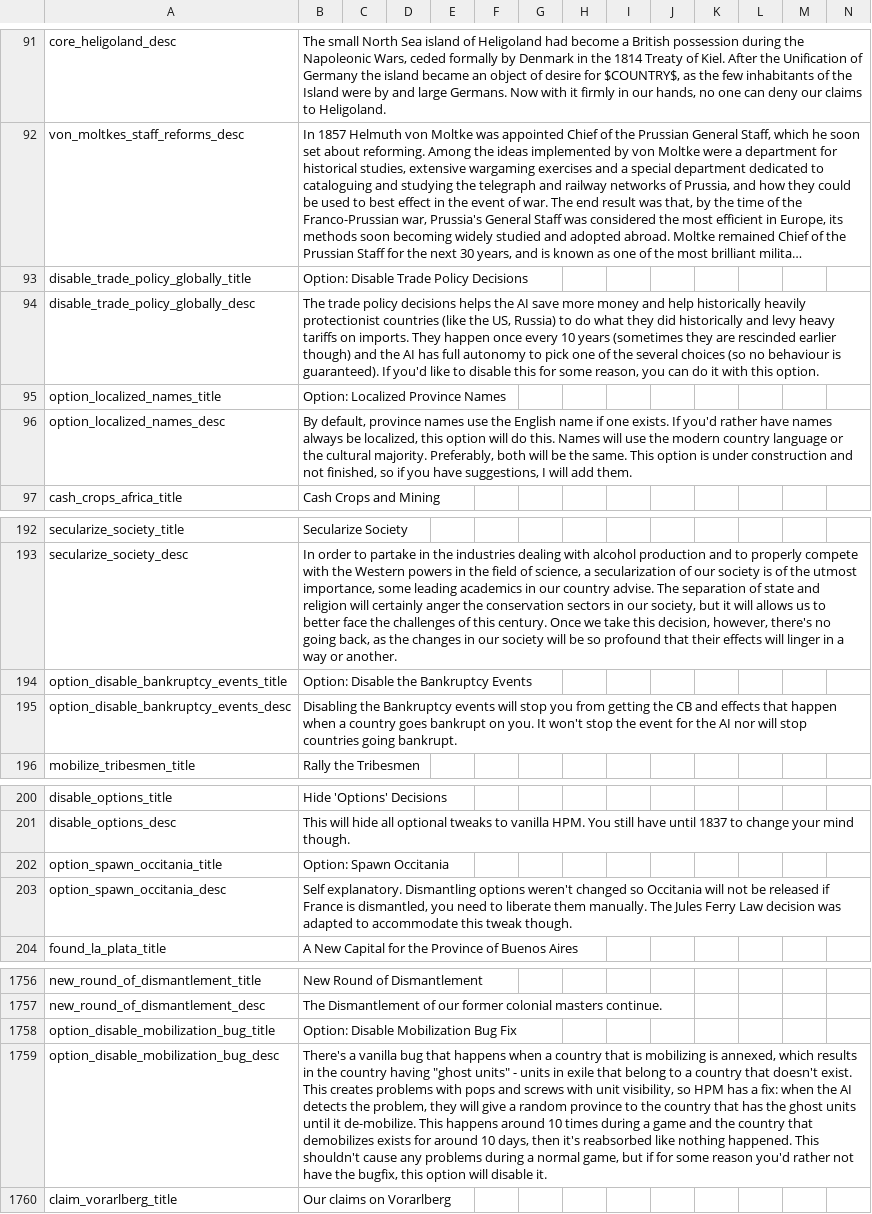
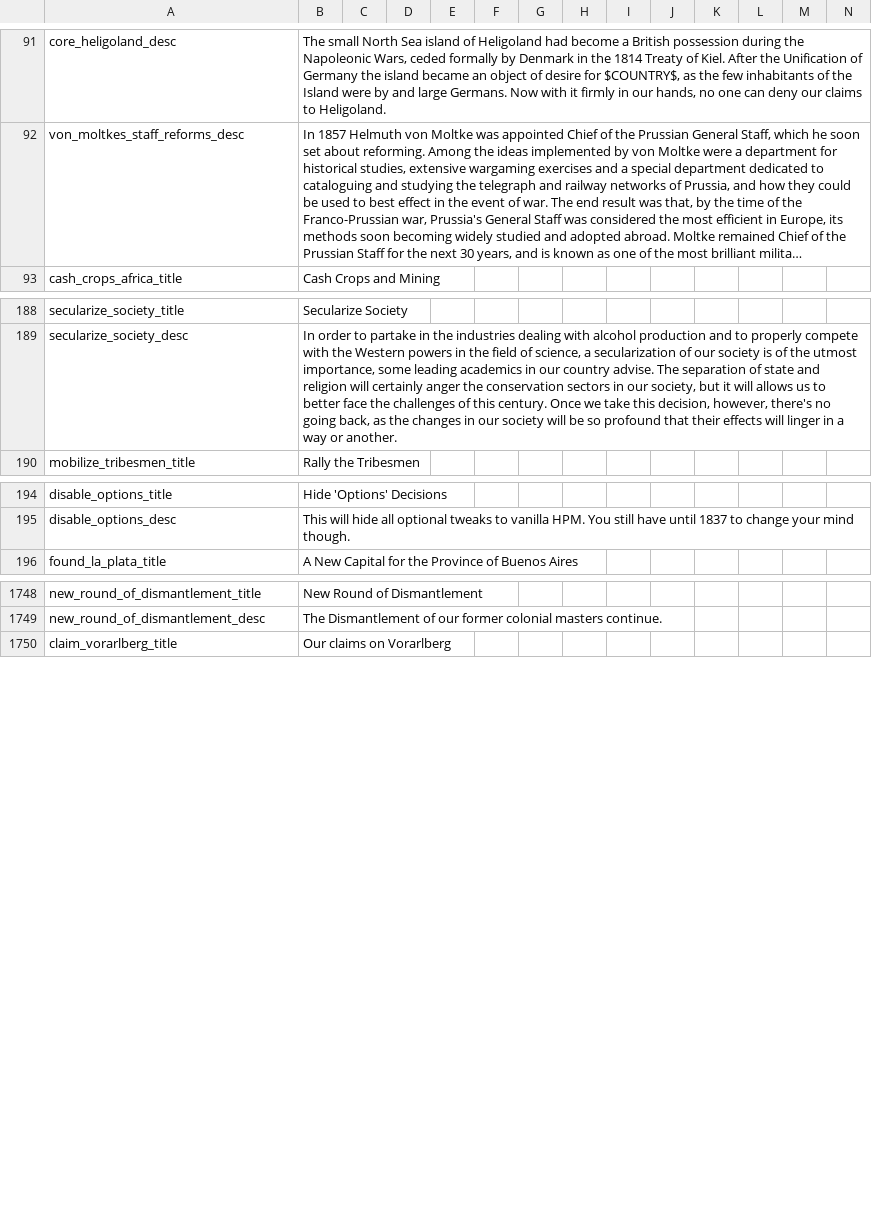
Before and after one commit to Nivaturimika/AHMP, a CSV file: AHPM_MP/localisation/00_HPM_decisions.csv, drawn as a sheet; only a part is shown, gaps mark what is left out; long unchanged cells end in …; the diff names each change by its address in the sheet, - before the commit and + after, or states it on an @@ line.

```diff
--- a/AHPM_MP/localisation/00_HPM_decisions.csv
+++ b/AHPM_MP/localisation/00_HPM_decisions.csv
-row 93: disable_trade_policy_globally_title | Option: Disable Trade Policy Decisions
-row 94: disable_trade_policy_globally_desc | The trade policy decisions helps the AI save more money and help historically heavily protectionist countries (like the US, Russia) to do what they did historically and levy heavy tariffs on imports. They happen once every 10 years (sometimes they are rescinded earlier though) and the AI has full autonomy to pick one of the several choices (so no behaviour is guaranteed). If you'd like to disable this for some reason, you can do it with this option.
-row 95: option_localized_names_title | Option: Localized Province Names
-row 96: option_localized_names_desc | By default, province names use the English name if one exists. If you'd rather have names always be localized, this option will do this. Names will use the modern country language or the cultural majority. Preferably, both will be the same. This option is under construction and not finished, so if you have suggestions, I will add them.
-row 194: option_disable_bankruptcy_events_title | Option: Disable the Bankruptcy Events
-row 195: option_disable_bankruptcy_events_desc | Disabling the Bankruptcy events will stop you from getting the CB and effects that happen when a country goes bankrupt on you. It won't stop the event for the AI nor will stop countries going bankrupt.
-row 202: option_spawn_occitania_title | Option: Spawn Occitania
-row 203: option_spawn_occitania_desc | Self explanatory. Dismantling options weren't changed so Occitania will not be released if France is dismantled, you need to liberate them manually. The Jules Ferry Law decision was adapted to accommodate this tweak though.
-row 1758: option_disable_mobilization_bug_title | Option: Disable Mobilization Bug Fix
-row 1759: option_disable_mobilization_bug_desc | There's a vanilla bug that happens when a country that is mobilizing is annexed, which results in the country having "ghost units" - units in exile that belong to a country that doesn't exist. This creates problems with pops and screws with unit visibility, so HPM has a fix: when the AI detects the problem, they will give a random province to the country that has the ghost units until it de-mobilize. This happens around 10 times during a game and the country that demobilizes exists for around 10 days, then it's reabsorbed like nothing happened. This shouldn't cause any problems during a normal game, but if for some reason you'd rather not have the bugfix, this option will disable it.
```
Also changed, not shown: AHPM_MP/localisation/00_HPM_events.csv, AHPM_MP/localisation/02_NNM_events.csv.
